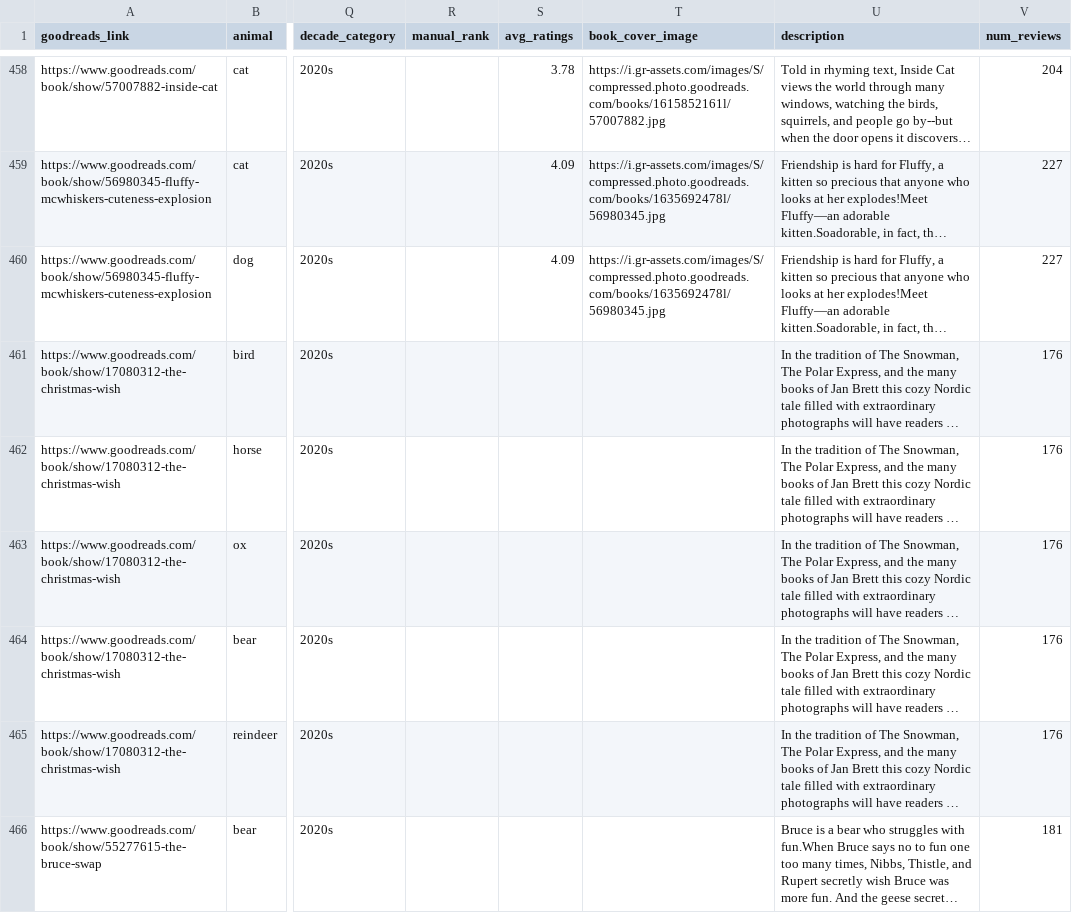
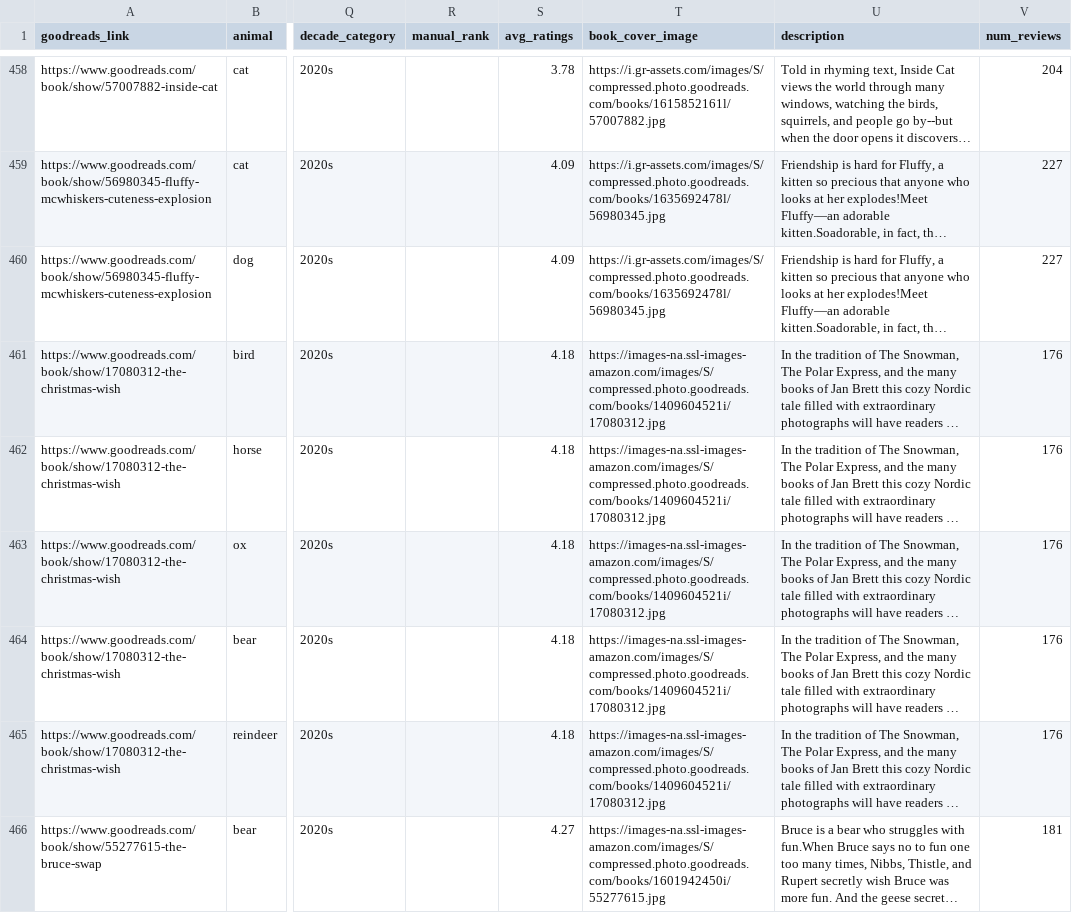
Before and after one commit to melaniewalsh/name-game, a CSV file: src/data/all_animals.csv, drawn as a sheet; only a part is shown, gaps mark what is left out; long unchanged cells end in …; the diff covers the shown part only; the diff names each change by its address in the sheet, - before the commit and + after, or states it on an @@ line.

Commit message:
add missing book covers

```diff
--- a/src/data/all_animals.csv
+++ b/src/data/all_animals.csv
-S461:S465 (avg_ratings): (empty)
+S461:S465 (avg_ratings): 4.18
-T461:T465 (book_cover_image): (empty)
+T461:T465 (book_cover_image): https://images-na.ssl-images-amazon.com/images/S/compressed.photo.goodreads.com/books/1409604521i/17080312.jpg
-S466 (avg_ratings): (empty)
+S466 (avg_ratings): 4.27
-T466 (book_cover_image): (empty)
+T466 (book_cover_image): https://images-na.ssl-images-amazon.com/images/S/compressed.photo.goodreads.com/books/1601942450i/55277615.jpg
```
Also changed, not shown: 94 edited cells elsewhere in this file.
